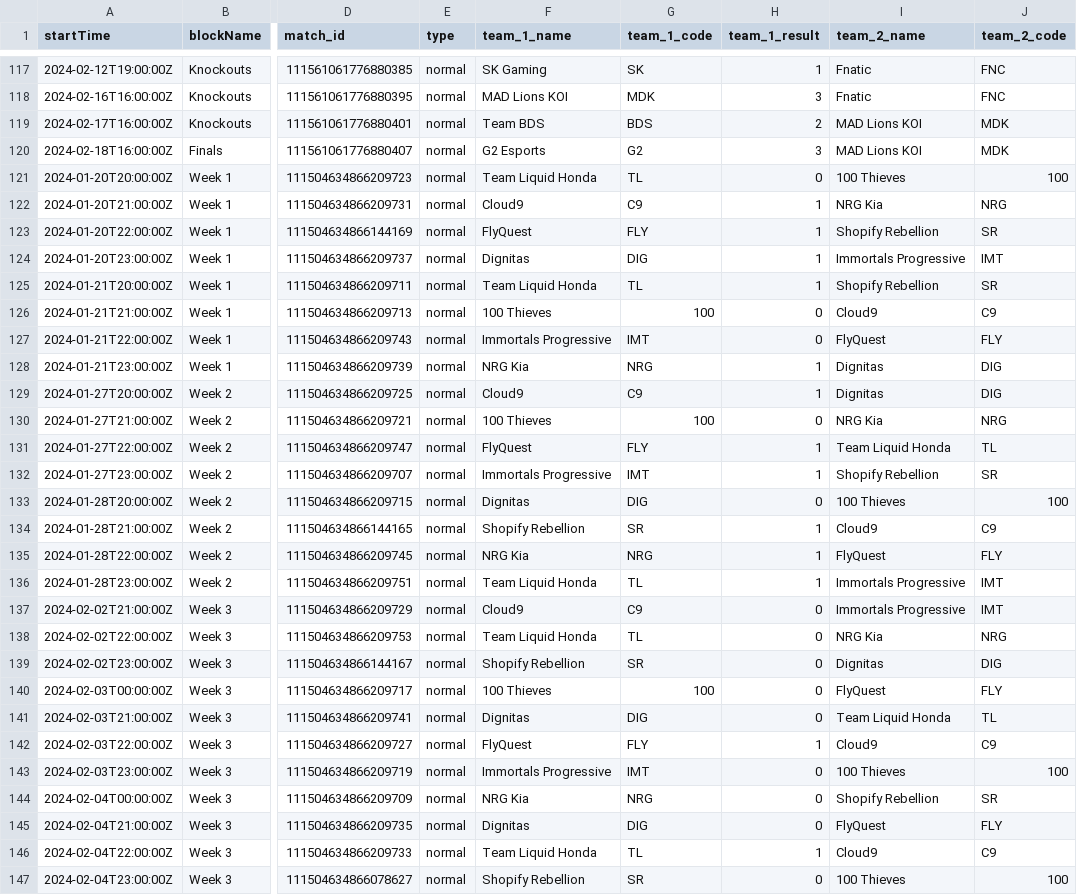
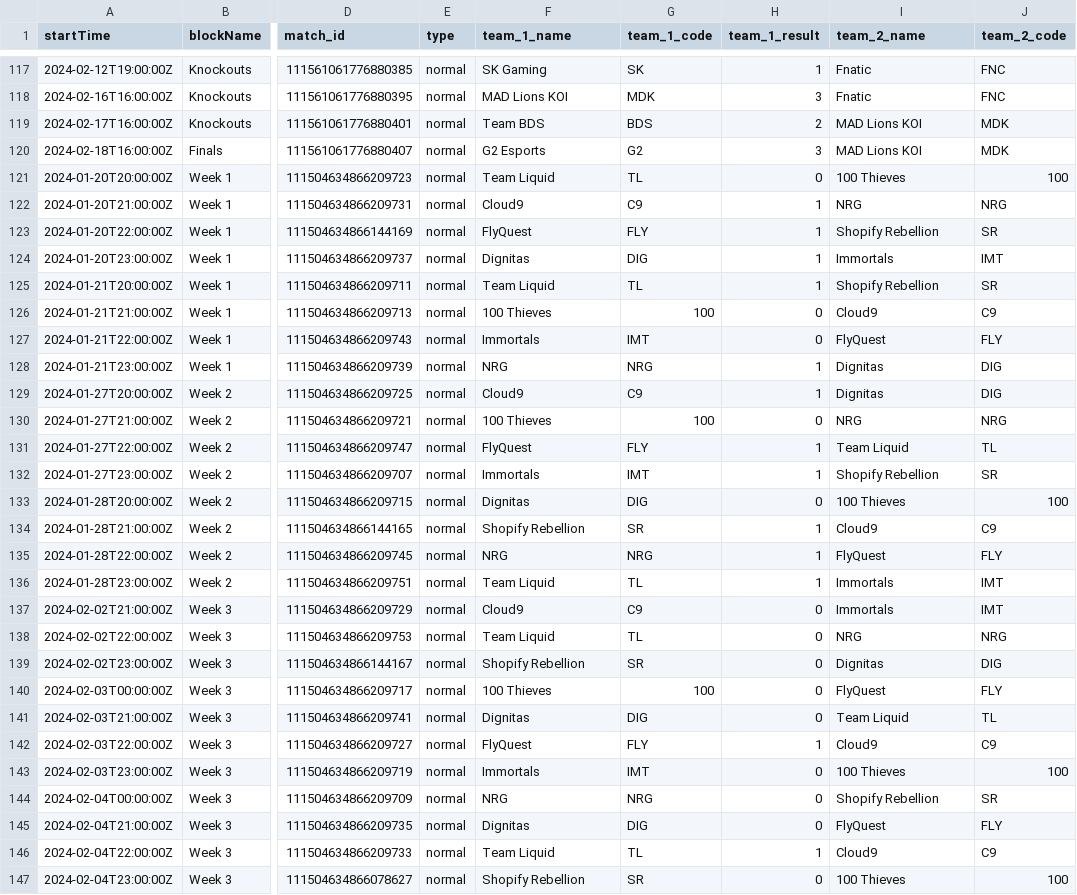
Before and after one commit to JoshuaWacks/lolLiveScorePredictor, a CSV file: in_game_predictor/data/event.csv, drawn as a sheet; only a part is shown, gaps mark what is left out; the diff covers the shown part only; the diff names each change by its address in the sheet, - before the commit and + after, or states it on an @@ line.

```diff
--- a/in_game_predictor/data/event.csv
+++ b/in_game_predictor/data/event.csv
-F121 (team_1_name): Team Liquid Honda
+F121 (team_1_name): Team Liquid
-I122 (team_2_name): NRG Kia
+I122 (team_2_name): NRG
-I124 (team_2_name): Immortals Progressive
+I124 (team_2_name): Immortals
-F125 (team_1_name): Team Liquid Honda
+F125 (team_1_name): Team Liquid
-F127 (team_1_name): Immortals Progressive
+F127 (team_1_name): Immortals
-F128 (team_1_name): NRG Kia
+F128 (team_1_name): NRG
-I130 (team_2_name): NRG Kia
+I130 (team_2_name): NRG
-I131 (team_2_name): Team Liquid Honda
+I131 (team_2_name): Team Liquid
-F132 (team_1_name): Immortals Progressive
+F132 (team_1_name): Immortals
-F135 (team_1_name): NRG Kia
+F135 (team_1_name): NRG
-F136 (team_1_name): Team Liquid Honda
+F136 (team_1_name): Team Liquid
-I136:I137 (team_2_name): Immortals Progressive
+I136:I137 (team_2_name): Immortals
-F138 (team_1_name): Team Liquid Honda
+F138 (team_1_name): Team Liquid
-I138 (team_2_name): NRG Kia
+I138 (team_2_name): NRG
-I141 (team_2_name): Team Liquid Honda
+I141 (team_2_name): Team Liquid
-F143 (team_1_name): Immortals Progressive
+F143 (team_1_name): Immortals
-F144 (team_1_name): NRG Kia
+F144 (team_1_name): NRG
-F146 (team_1_name): Team Liquid Honda
+F146 (team_1_name): Team Liquid
```
Also changed, not shown: 162 edited cells elsewhere in this file, 3 other files.
